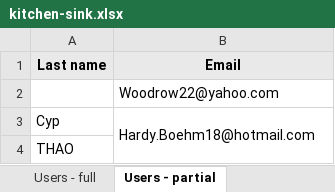
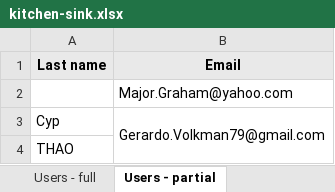
Before and after one commit to ChronicStone/typed-xlsx, an Excel workbook: examples/kitchen-sink.xlsx, sheet Users - partial, drawn as a sheet; only a part is shown; values as stored, in another font and other column widths than the file's, no borders; the diff covers the shown part only; the diff names each change by its address in the sheet, - before the commit and + after, or states it on an @@ line.

```diff
--- a/examples/kitchen-sink.xlsx (sheet Users - partial)
+++ b/examples/kitchen-sink.xlsx (sheet Users - partial)
-B2 (Email): Woodrow22@yahoo.com
+B2 (Email): Major.Graham@yahoo.com
-B3 (Email): Hardy.Boehm18@hotmail.com
+B3 (Email): Gerardo.Volkman79@gmail.com
```
Also changed, not shown: other rows of this sheet, sheet User - neg partial, sheet Users - full, sheet Multi-tables-grid, examples/financial-report.xlsx, 3 other files.
